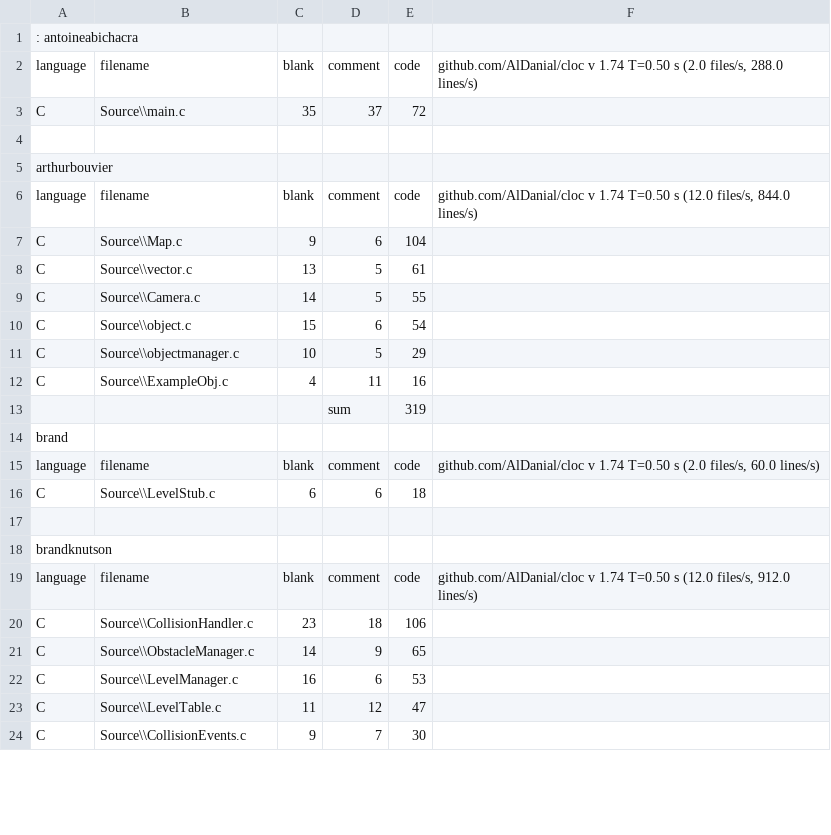
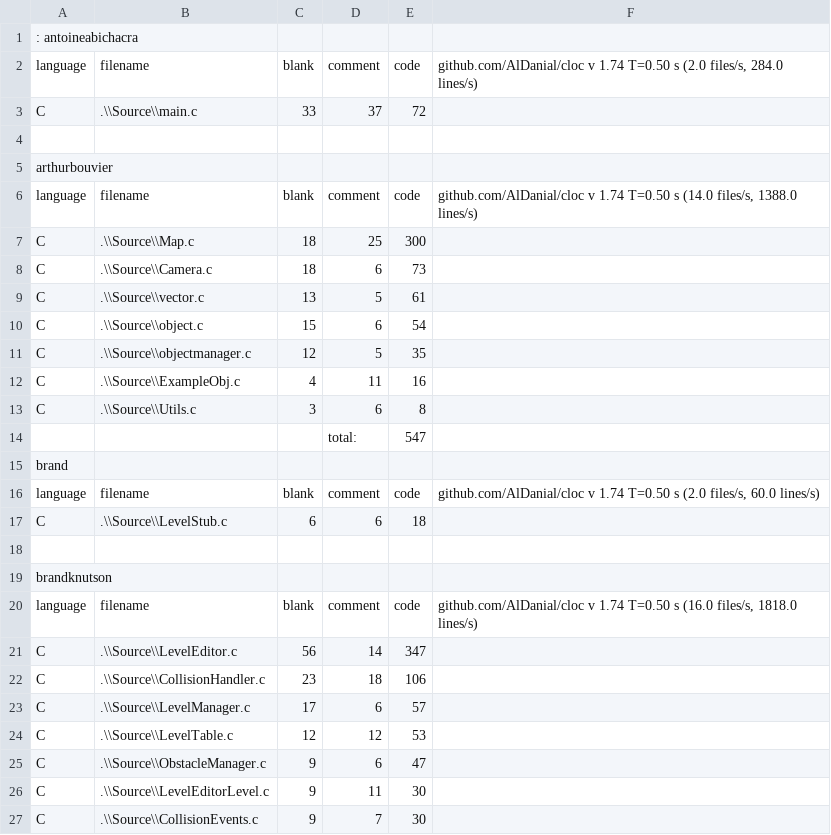
Before and after one commit to Saftur/digipengs, a CSV file: CodeCount.csv, drawn as a sheet; only a part is shown; the diff covers the shown part only.

Commit message:
Added Level Draw

```diff
--- a/CodeCount.csv
+++ b/CodeCount.csv
@@ -1,24 +1,27 @@
 "		:	antoineabichacra",,,,,
-language,filename,blank,comment,code,"github.com/AlDanial/cloc v 1.74  T=0.50 s (2.0 files/s, 288.0 lines/s)"
-C,Source\\main.c,35,37,72,
+language,filename,blank,comment,code,"github.com/AlDanial/cloc v 1.74  T=0.50 s (2.0 files/s, 284.0 lines/s)"
+C,.\\Source\\main.c,33,37,72,
 ,,,,,
 arthurbouvier,,,,,
-language,filename,blank,comment,code,"github.com/AlDanial/cloc v 1.74  T=0.50 s (12.0 files/s, 844.0 lines/s)"
-C,Source\\Map.c,9,6,104,
-C,Source\\vector.c,13,5,61,
-C,Source\\Camera.c,14,5,55,
-C,Source\\object.c,15,6,54,
-C,Source\\objectmanager.c,10,5,29,
-C,Source\\ExampleObj.c,4,11,16,
-,,,sum,319,
+language,filename,blank,comment,code,"github.com/AlDanial/cloc v 1.74  T=0.50 s (14.0 files/s, 1388.0 lines/s)"
+C,.\\Source\\Map.c,18,25,300,
+C,.\\Source\\Camera.c,18,6,73,
+C,.\\Source\\vector.c,13,5,61,
+C,.\\Source\\object.c,15,6,54,
+C,.\\Source\\objectmanager.c,12,5,35,
+C,.\\Source\\ExampleObj.c,4,11,16,
+C,.\\Source\\Utils.c,3,6,8,
+,,,total:,547,
 brand,,,,,
 language,filename,blank,comment,code,"github.com/AlDanial/cloc v 1.74  T=0.50 s (2.0 files/s, 60.0 lines/s)"
-C,Source\\LevelStub.c,6,6,18,
+C,.\\Source\\LevelStub.c,6,6,18,
 ,,,,,
 brandknutson,,,,,
-language,filename,blank,comment,code,"github.com/AlDanial/cloc v 1.74  T=0.50 s (12.0 files/s, 912.0 lines/s)"
-C,Source\\CollisionHandler.c,23,18,106,
-C,Source\\ObstacleManager.c,14,9,65,
-C,Source\\LevelManager.c,16,6,53,
-C,Source\\LevelTable.c,11,12,47,
-C,Source\\CollisionEvents.c,9,7,30,
+language,filename,blank,comment,code,"github.com/AlDanial/cloc v 1.74  T=0.50 s (16.0 files/s, 1818.0 lines/s)"
+C,.\\Source\\LevelEditor.c,56,14,347,
+C,.\\Source\\CollisionHandler.c,23,18,106,
+C,.\\Source\\LevelManager.c,17,6,57,
+C,.\\Source\\LevelTable.c,12,12,53,
+C,.\\Source\\ObstacleManager.c,9,6,47,
+C,.\\Source\\LevelEditorLevel.c,9,11,30,
+C,.\\Source\\CollisionEvents.c,9,7,30,
```
Also changed, not shown: 7 added rows, 4 removed rows and 29 edited cells elsewhere in this file, 10 other files.
